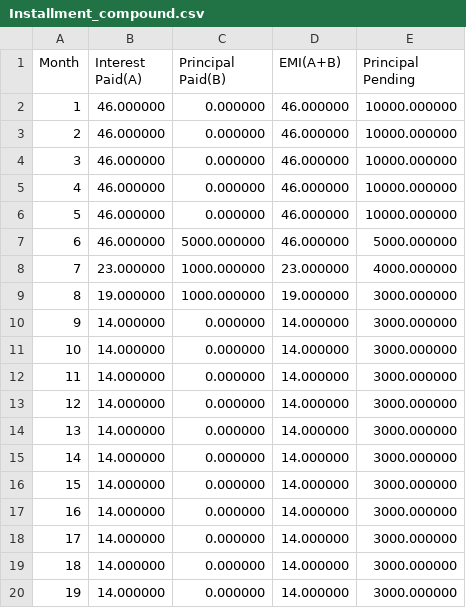
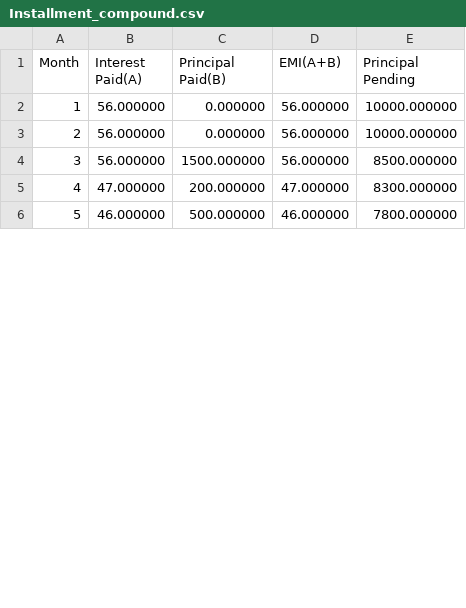
Before and after one commit to sstharval/miniProject_stepIn_260056, a CSV file: 3_Implementation/output/Installment_compound.csv, drawn as a sheet; only a part is shown; removed rows and columns are numbered as before the commit, all else as after; the diff covers the shown part only; the diff names each change by its address in the sheet, - before the commit and + after, or states it on an @@ line.

```diff
--- a/3_Implementation/output/Installment_compound.csv
+++ b/3_Implementation/output/Installment_compound.csv
-B2:B3 (Interest Paid(A)): 46.000000
+B2:B3 (Interest Paid(A)): 56.000000
-D2:D3 (EMI(A+B)): 46.000000
+D2:D3 (EMI(A+B)): 56.000000
-row 4: 3 | 46.000000 | 0.000000 | 46.000000 | 10000.000000
-row 5: 4 | 46.000000 | 0.000000 | 46.000000 | 10000.000000
-row 6: 5 | 46.000000 | 0.000000 | 46.000000 | 10000.000000
+row 4: 3 | 56.000000 | 1500.000000 | 56.000000 | 8500.000000
+row 5: 4 | 47.000000 | 200.000000 | 47.000000 | 8300.000000
@@ column A (Month) renumbered in row 6 @@
-C6 (Principal Paid(B)): 5000.000000
+C6 (Principal Paid(B)): 500.000000
-E6 (Principal Pending): 5000.000000
+E6 (Principal Pending): 7800.000000
-row 8: 7 | 23.000000 | 1000.000000 | 23.000000 | 4000.000000
-row 9: 8 | 19.000000 | 1000.000000 | 19.000000 | 3000.000000
-row 10: 9 | 14.000000 | 0.000000 | 14.000000 | 3000.000000
-row 11: 10 | 14.000000 | 0.000000 | 14.000000 | 3000.000000
-row 12: 11 | 14.000000 | 0.000000 | 14.000000 | 3000.000000
-row 13: 12 | 14.000000 | 0.000000 | 14.000000 | 3000.000000
-row 14: 13 | 14.000000 | 0.000000 | 14.000000 | 3000.000000
-row 15: 14 | 14.000000 | 0.000000 | 14.000000 | 3000.000000
-row 16: 15 | 14.000000 | 0.000000 | 14.000000 | 3000.000000
-row 17: 16 | 14.000000 | 0.000000 | 14.000000 | 3000.000000
-row 18: 17 | 14.000000 | 0.000000 | 14.000000 | 3000.000000
-row 19: 18 | 14.000000 | 0.000000 | 14.000000 | 3000.000000
-row 20: 19 | 14.000000 | 0.000000 | 14.000000 | 3000.000000
```
Also changed, not shown: 1 added row and 10 removed rows elsewhere in this file, 3_Implementation/output/Installment_amortized.csv, 1 other file.
